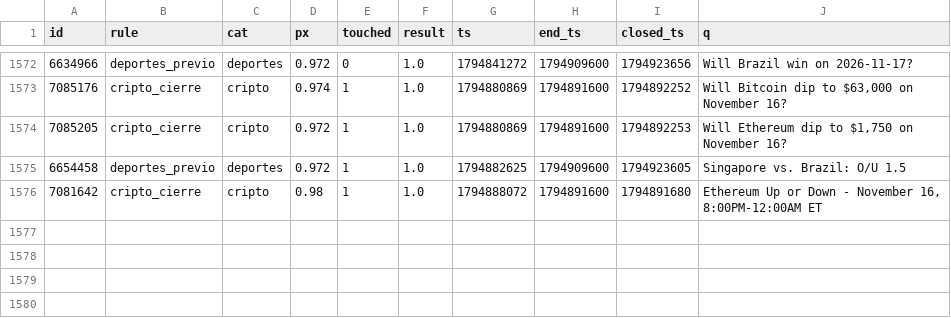
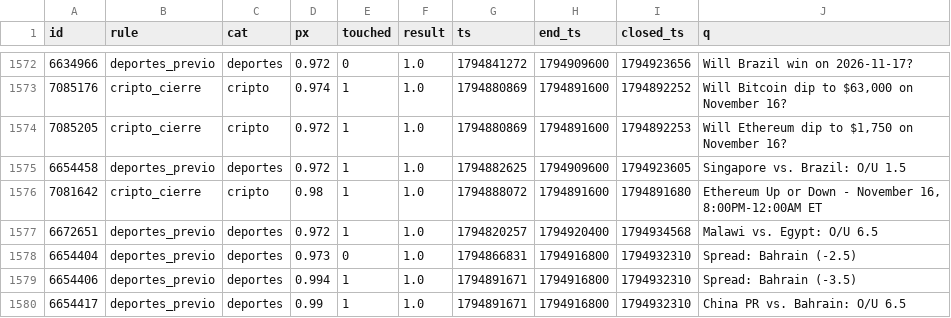
Before and after one commit to changelcerdajr-svg/changelpina, a CSV file: sweeper/data/paper/shadow_closed.csv, drawn as a sheet; only a part is shown, gaps mark what is left out.

```diff
--- a/sweeper/data/paper/shadow_closed.csv
+++ b/sweeper/data/paper/shadow_closed.csv
@@ -1576 +1576,5 @@ id,rule,cat,px,touched,result,ts,end_ts,closed_ts,q
 7081642,cripto_cierre,cripto,0.98,1,1.0,1794888072,1794891600,1794891680,"Ethereum Up or Down - November 16, 8:00PM-12:00AM ET"
+6672651,deportes_previo,deportes,0.972,1,1.0,1794820257,1794920400,1794934568,Malawi vs. Egypt: O/U 6.5
+6654404,deportes_previo,deportes,0.973,0,1.0,1794866831,1794916800,1794932310,Spread: Bahrain (-2.5)
+6654406,deportes_previo,deportes,0.994,1,1.0,1794891671,1794916800,1794932310,Spread: Bahrain (-3.5)
+6654417,deportes_previo,deportes,0.99,1,1.0,1794891671,1794916800,1794932310,China PR vs. Bahrain: O/U 6.5
```
Also changed, not shown: 8 other files.
